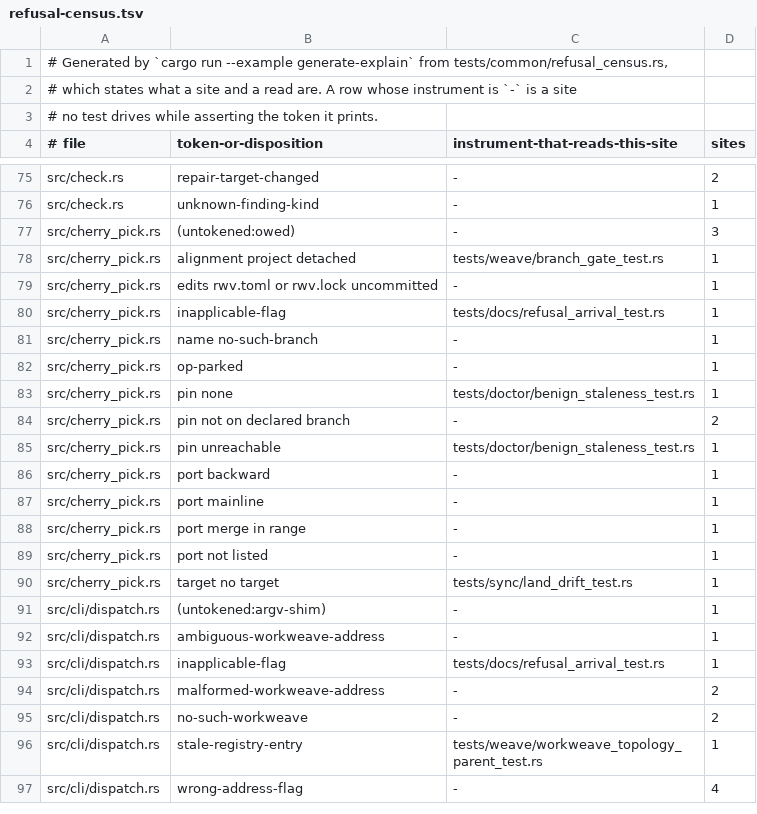
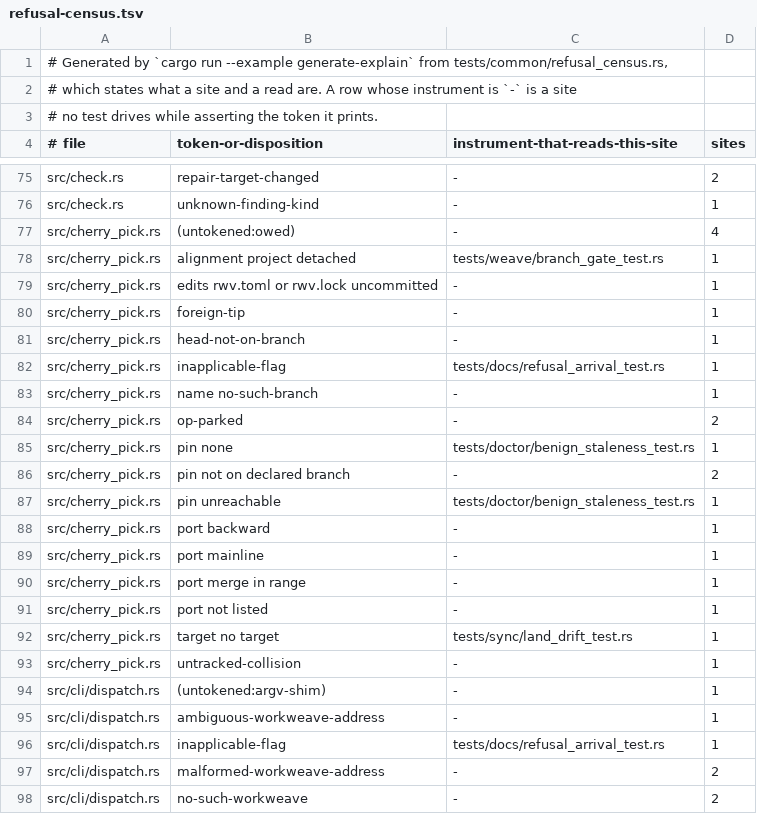
Before and after one commit to cwalv/repoweave, a TSV file: docs/internals/refusal-census.tsv, drawn as a sheet; only a part is shown, gaps mark what is left out; the shorter side is filled out with more unchanged rows.

```diff
--- a/docs/internals/refusal-census.tsv
+++ b/docs/internals/refusal-census.tsv
@@ -76,8 +76,10 @@ src/check.rs	repair-target-changed	-	2
 src/check.rs	unknown-finding-kind	-	1
-src/cherry_pick.rs	(untokened:owed)	-	3
+src/cherry_pick.rs	(untokened:owed)	-	4
 src/cherry_pick.rs	alignment project detached	tests/weave/branch_gate_test.rs	1
 src/cherry_pick.rs	edits rwv.toml or rwv.lock uncommitted	-	1
+src/cherry_pick.rs	foreign-tip	-	1
+src/cherry_pick.rs	head-not-on-branch	-	1
 src/cherry_pick.rs	inapplicable-flag	tests/docs/refusal_arrival_test.rs	1
 src/cherry_pick.rs	name no-such-branch	-	1
-src/cherry_pick.rs	op-parked	-	1
+src/cherry_pick.rs	op-parked	-	2
 src/cherry_pick.rs	pin none	tests/doctor/benign_staleness_test.rs	1
@@ -90,2 +92,3 @@ src/cherry_pick.rs	port not listed	-	1
 src/cherry_pick.rs	target no target	tests/sync/land_drift_test.rs	1
+src/cherry_pick.rs	untracked-collision	-	1
 src/cli/dispatch.rs	(untokened:argv-shim)	-	1
```
Also changed, not shown: 3 other files.
